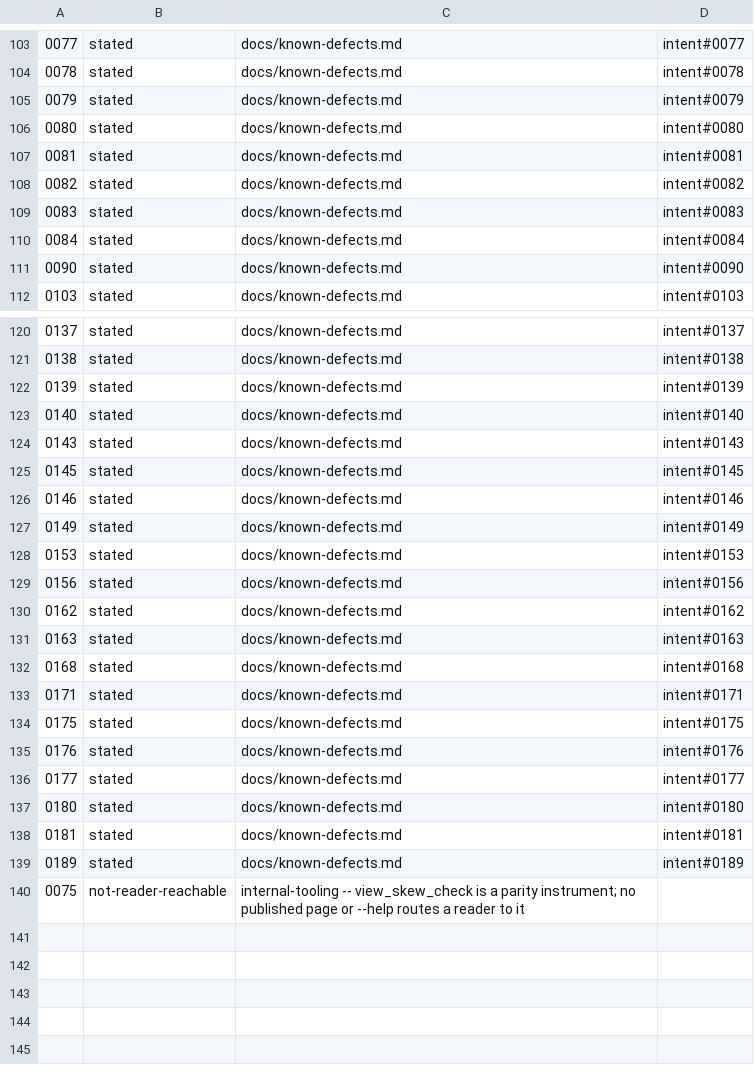
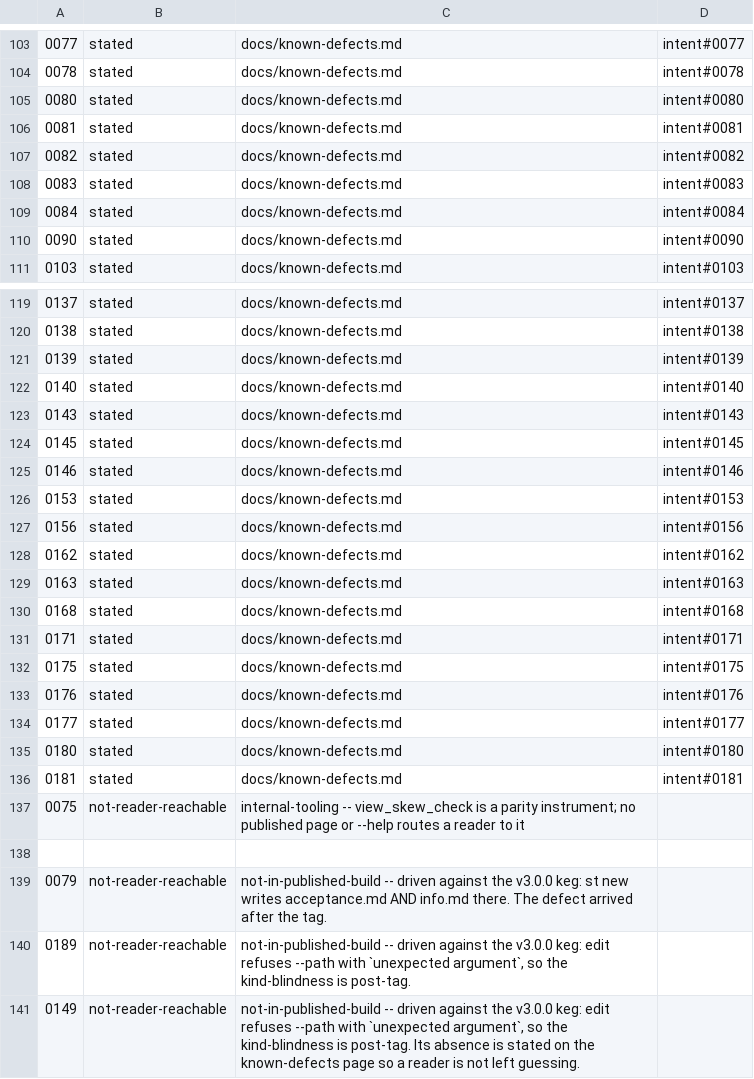
Before and after one commit to matthewsinclair/intent, a TSV file: intent/st/ST0056/parity/data/ac0203-dispositions.tsv, drawn as a sheet; only a part is shown, gaps mark what is left out; removed rows and columns are numbered as before the commit, all else as after; the diff names each change by its address in the sheet, - before the commit and + after, or states it on an @@ line.

```diff
--- a/intent/st/ST0056/parity/data/ac0203-dispositions.tsv
+++ b/intent/st/ST0056/parity/data/ac0203-dispositions.tsv
-row 105: 0079 | stated | docs/known-defects.md | intent#0079
-row 127: 0149 | stated | docs/known-defects.md | intent#0149
-row 139: 0189 | stated | docs/known-defects.md | intent#0189
+row 138: (empty)
+row 139: 0079 | not-reader-reachable | not-in-published-build -- driven against the v3.0.0 keg: st new writes acceptance.md AND info.md there. The defect arrived after the tag.
+row 140: 0189 | not-reader-reachable | not-in-published-build -- driven against the v3.0.0 keg: edit refuses --path with `unexpected argument`, so the kind-blindness is post-tag.
+row 141: 0149 | not-reader-reachable | not-in-published-build -- driven against the v3.0.0 keg: edit refuses --path with `unexpected argument`, so the kind-blindness is post-tag. Its absence is stated on the known-defects page so a reader is not left guessing.
```
Also changed, not shown: 2 other files.
